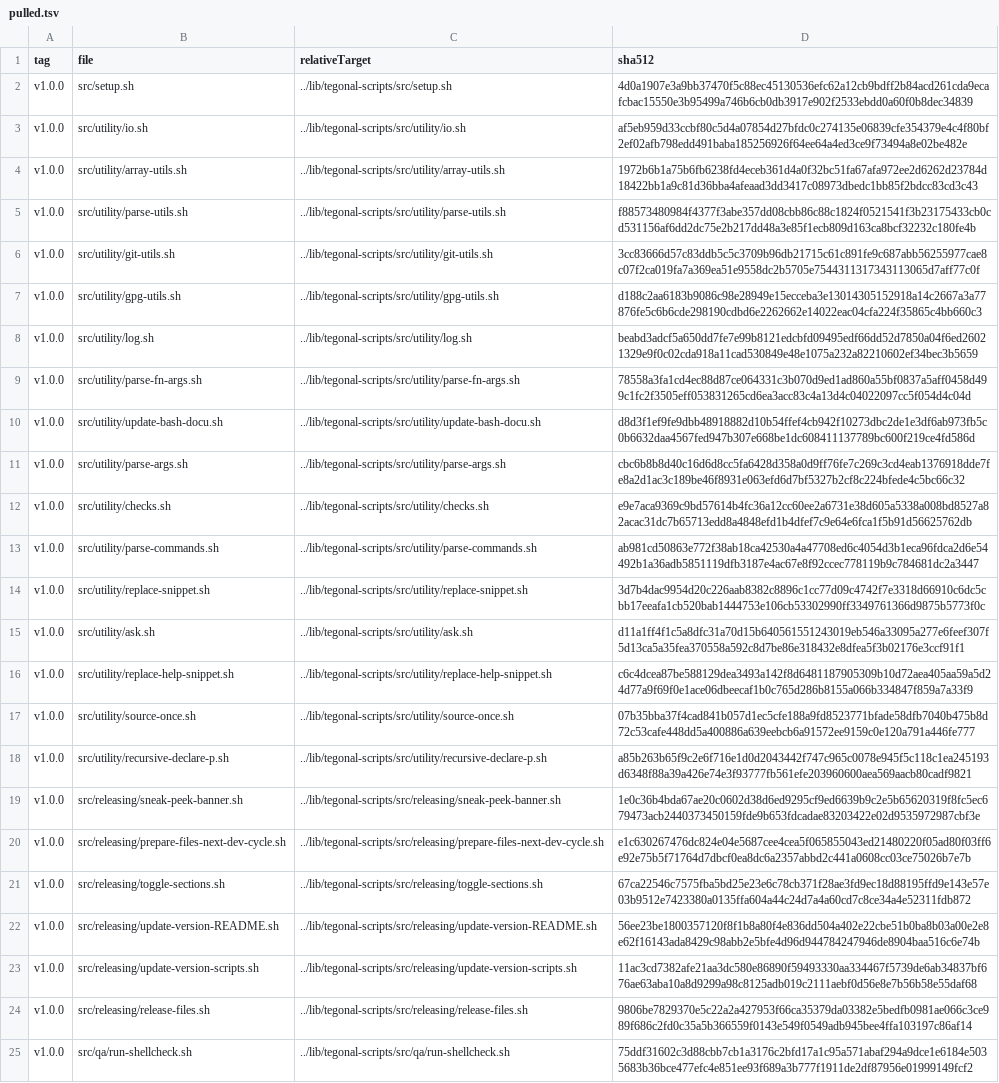
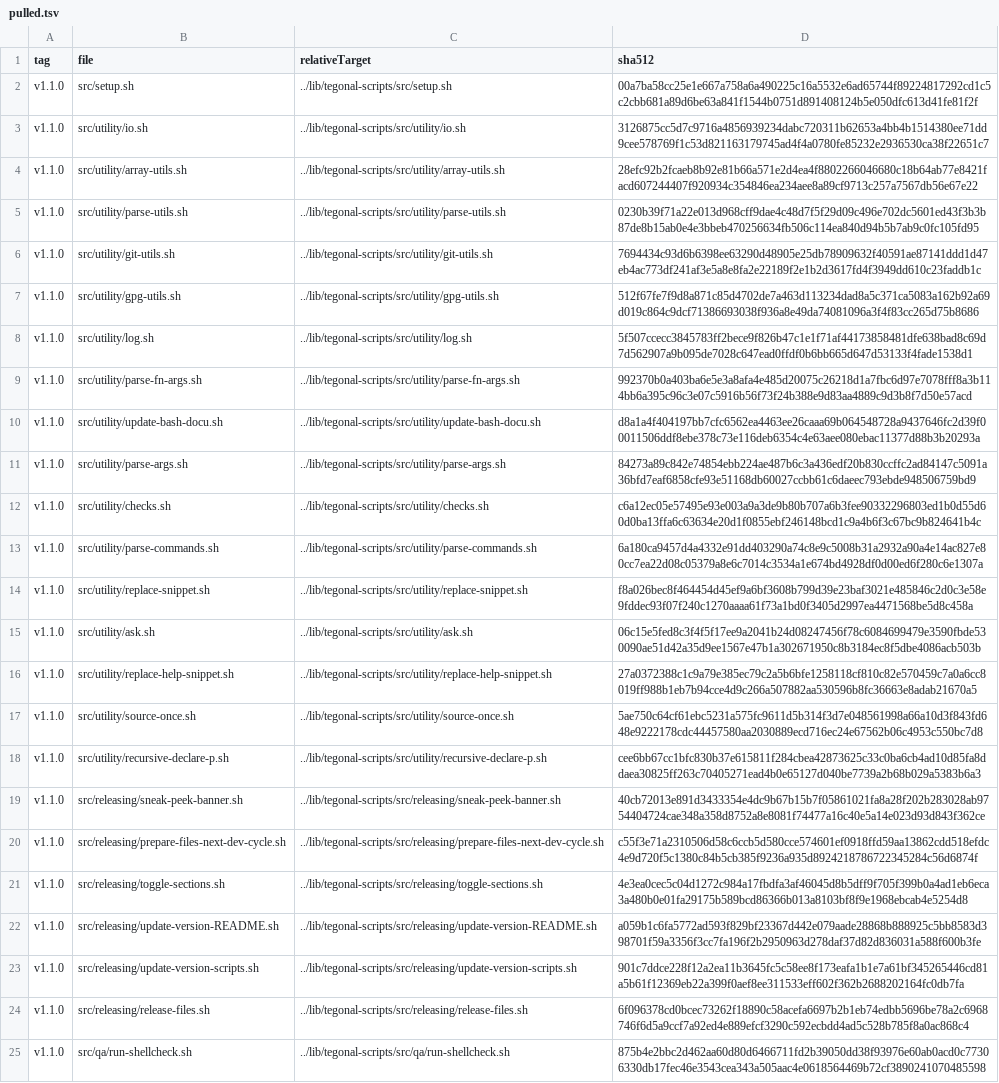
Before and after one commit to tegonal/github-commons, a TSV file: .gt/remotes/tegonal-scripts/pulled.tsv, drawn as a sheet; the diff names each change by its address in the sheet, - before the commit and + after, or states it on an @@ line.

Commit message:
update tegonal/scripts to v1.1.0

```diff
--- a/.gt/remotes/tegonal-scripts/pulled.tsv
+++ b/.gt/remotes/tegonal-scripts/pulled.tsv
-A2:A25 (tag): v1.0.0
+A2:A25 (tag): v1.1.0
-D2 (sha512): 4d0a1907e3a9bb37470f5c88ec45130536efc62a12cb9bdff2b84acd261cda9ecafcbac15550e3b95499a746b6cb0db3917e902f2533ebdd0a60f0b8dec34839
+D2 (sha512): 00a7ba58cc25e1e667a758a6a490225c16a5532e6ad65744f89224817292cd1c5c2cbb681a89d6be63a841f1544b0751d891408124b5e050dfc613d41fe81f2f
-D3 (sha512): af5eb959d33ccbf80c5d4a07854d27bfdc0c274135e06839cfe354379e4c4f80bf2ef02afb798edd491baba185256926f64ee64a4ed3ce9f73494a8e02be482e
+D3 (sha512): 3126875cc5d7c9716a4856939234dabc720311b62653a4bb4b1514380ee71dd9cee578769f1c53d821163179745ad4f4a0780fe85232e2936530ca38f22651c7
-D4 (sha512): 1972b6b1a75b6fb6238fd4eceb361d4a0f32bc51fa67afa972ee2d6262d23784d18422bb1a9c81d36bba4afeaad3dd3417c08973dbedc1bb85f2bdcc83cd3c43
+D4 (sha512): 28efc92b2fcaeb8b92e81b66a571e2d4ea4f8802266046680c18b64ab77e8421facd607244407f920934c354846ea234aee8a89cf9713c257a7567db56e67e22
-D5 (sha512): f88573480984f4377f3abe357dd08cbb86c88c1824f0521541f3b23175433cb0cd531156af6dd2dc75e2b217dd48a3e85f1ecb809d163ca8bcf32232c180fe4b
+D5 (sha512): 0230b39f71a22e013d968cff9dae4c48d7f5f29d09c496e702dc5601ed43f3b3b87de8b15ab0e4e3bbeb470256634fb506c114ea840d94b5b7ab9c0fc105fd95
-D6 (sha512): 3cc83666d57c83ddb5c5c3709b96db21715c61c891fe9c687abb56255977cae8c07f2ca019fa7a369ea51e9558dc2b5705e7544311317343113065d7aff77c0f
+D6 (sha512): 7694434c93d6b6398ee63290d48905e25db78909632f40591ae87141ddd1d47eb4ac773df241af3e5a8e8fa2e22189f2e1b2d3617fd4f3949dd610c23faddb1c
-D7 (sha512): d188c2aa6183b9086c98e28949e15ecceba3e13014305152918a14c2667a3a77876fe5c6b6cde298190cdbd6e2262662e14022eac04cfa224f35865c4bb660c3
+D7 (sha512): 512f67fe7f9d8a871c85d4702de7a463d113234dad8a5c371ca5083a162b92a69d019c864c9dcf71386693038f936a8e49da74081096a3f4f83cc265d75b8686
-D8 (sha512): beabd3adcf5a650dd7fe7e99b8121edcbfd09495edf66dd52d7850a04f6ed26021329e9f0c02cda918a11cad530849e48e1075a232a82210602ef34bec3b5659
+D8 (sha512): 5f507ccecc3845783ff2bece9f826b47c1e1f71af44173858481dfe638bad8c69d7d562907a9b095de7028c647ead0ffdf0b6bb665d647d53133f4fade1538d1
-D9 (sha512): 78558a3fa1cd4ec88d87ce064331c3b070d9ed1ad860a55bf0837a5aff0458d499c1fc2f3505eff053831265cd6ea3acc83c4a13d4c04022097cc5f054d4c04d
+D9 (sha512): 992370b0a403ba6e5e3a8afa4e485d20075c26218d1a7fbc6d97e7078fff8a3b114bb6a395c96c3e07c5916b56f73f24b388e9d83aa4889c9d3b8f7d50e57acd
-D10 (sha512): d8d3f1ef9fe9dbb48918882d10b54ffef4cb942f10273dbc2de1e3df6ab973fb5c0b6632daa4567fed947b307e668be1dc608411137789bc600f219ce4fd586d
+D10 (sha512): d8a1a4f404197bb7cfc6562ea4463ee26caaa69b064548728a9437646fc2d39f00011506ddf8ebe378c73e116deb6354c4e63aee080ebac11377d88b3b20293a
-D11 (sha512): cbc6b8b8d40c16d6d8cc5fa6428d358a0d9ff76fe7c269c3cd4eab1376918dde7fe8a2d1ac3c189be46f8931e063efd6d7bf5327b2cf8c224bfede4c5bc66c32
+D11 (sha512): 84273a89c842e74854ebb224ae487b6c3a436edf20b830ccffc2ad84147c5091a36bfd7eaf6858cfe93e51168db60027ccbb61c6daeec793ebde948506759bd9
-D12 (sha512): e9e7aca9369c9bd57614b4fc36a12cc60ee2a6731e38d605a5338a008bd8527a82acac31dc7b65713edd8a4848efd1b4dfef7c9e64e6fca1f5b91d56625762db
+D12 (sha512): c6a12ec05e57495e93e003a9a3de9b80b707a6b3fee90332296803ed1b0d55d60d0ba13ffa6c63634e20d1f0855ebf246148bcd1c9a4b6f3c67bc9b824641b4c
-D13 (sha512): ab981cd50863e772f38ab18ca42530a4a47708ed6c4054d3b1eca96fdca2d6e54492b1a36adb5851119dfb3187e4ac67e8f92ccec778119b9c784681dc2a3447
+D13 (sha512): 6a180ca9457d4a4332e91dd403290a74c8e9c5008b31a2932a90a4e14ac827e80cc7ea22d08c05379a8e6c7014c3534a1e674bd4928df0d00ed6f280c6e1307a
-D14 (sha512): 3d7b4dac9954d20c226aab8382c8896c1cc77d09c4742f7e3318d66910c6dc5cbb17eeafa1cb520bab1444753e106cb53302990ff3349761366d9875b5773f0c
+D14 (sha512): f8a026bec8f464454d45ef9a6bf3608b799d39e23baf3021e485846c2d0c3e58e9fddec93f07f240c1270aaaa61f73a1bd0f3405d2997ea4471568be5d8c458a
-D15 (sha512): d11a1ff4f1c5a8dfc31a70d15b640561551243019eb546a33095a277e6feef307f5d13ca5a35fea370558a592c8d7be86e318432e8dfea5f3b02176e3ccf91f1
+D15 (sha512): 06c15e5fed8c3f4f5f17ee9a2041b24d08247456f78c6084699479e3590fbde530090ae51d42a35d9ee1567e47b1a302671950c8b3184ec8f5dbe4086acb503b
-D16 (sha512): c6c4dcea87be588129dea3493a142f8d6481187905309b10d72aea405aa59a5d24d77a9f69f0e1ace06dbeecaf1b0c765d286b8155a066b334847f859a7a33f9
+D16 (sha512): 27a0372388c1c9a79e385ec79c2a5b6bfe1258118cf810c82e570459c7a0a6cc8019ff988b1eb7b94cce4d9c266a507882aa530596b8fc36663e8adab21670a5
-D17 (sha512): 07b35bba37f4cad841b057d1ec5cfe188a9fd8523771bfade58dfb7040b475b8d72c53cafe448dd5a400886a639eebcb6a91572ee9159c0e120a791a446fe777
+D17 (sha512): 5ae750c64cf61ebc5231a575fc9611d5b314f3d7e048561998a66a10d3f843fd648e9222178cdc44457580aa2030889ecd716ec24e67562b06c4953c550bc7d8
-D18 (sha512): a85b263b65f9c2e6f716e1d0d2043442f747c965c0078e945f5c118c1ea245193d6348f88a39a426e74e3f93777fb561efe203960600aea569aacb80cadf9821
+D18 (sha512): cee6bb67cc1bfc830b37e615811f284cbea42873625c33c0ba6cb4ad10d85fa8ddaea30825ff263c70405271ead4b0e65127d040be7739a2b68b029a5383b6a3
-D19 (sha512): 1e0c36b4bda67ae20c0602d38d6ed9295cf9ed6639b9c2e5b65620319f8fc5ec679473acb2440373450159fde9b653fdcadae83203422e02d9535972987cbf3e
+D19 (sha512): 40cb72013e891d3433354e4dc9b67b15b7f05861021fa8a28f202b283028ab9754404724cae348a358d8752a8e8081f74477a16c40e5a14e023d93d843f362ce
-D20 (sha512): e1c630267476dc824e04e5687cee4cea5f065855043ed21480220f05ad80f03ff6e92e75b5f71764d7dbcf0ea8dc6a2357abbd2c441a0608cc03ce75026b7e7b
+D20 (sha512): c55f3e71a2310506d58c6ccb5d580cce574601ef0918ffd59aa13862cdd518efdc4e9d720f5c1380c84b5cb385f9236a935d8924218786722345284c56d6874f
-D21 (sha512): 67ca22546c7575fba5bd25e23e6c78cb371f28ae3fd9ec18d88195ffd9e143e57e03b9512e7423380a0135ffa604a44c24d7a4a60cd7c8ce34a4e52311fdb872
+D21 (sha512): 4e3ea0cec5c04d1272c984a17fbdfa3af46045d8b5dff9f705f399b0a4ad1eb6eca3a480b0e01fa29175b589bcd86366b013a8103bf8f9e1968ebcab4e5254d8
-D22 (sha512): 56ee23be1800357120f8f1b8a80f4e836dd504a402e22cbe51b0ba8b03a00e2e8e62f16143ada8429c98abb2e5bfe4d96d944784247946de8904baa516c6e74b
+D22 (sha512): a059b1c6fa5772ad593f829bf23367d442e079aade28868b888925c5bb8583d398701f59a3356f3cc7fa196f2b2950963d278daf37d82d836031a588f600b3fe
-D23 (sha512): 11ac3cd7382afe21aa3dc580e86890f59493330aa334467f5739de6ab34837bf676ae63aba10a8d9299a98c8125adb019c2111aebf0d56e8e7b56b58e55daf68
+D23 (sha512): 901c7ddce228f12a2ea11b3645fc5c58ee8f173eafa1b1e7a61bf345265446cd81a5b61f12369eb22a399f0aef8ee311533eff602f362b2688202164fc0db7fa
-D24 (sha512): 9806be7829370e5c22a2a427953f66ca35379da03382e5bedfb0981ae066c3ce989f686c2fd0c35a5b366559f0143e549f0549adb945bee4ffa103197c86af14
+D24 (sha512): 6f096378cd0bcec73262f18890c58acefa6697b2b1eb74edbb5696be78a2c6968746f6d5a9ccf7a92ed4e889efcf3290c592ecbdd4ad5c528b785f8a0ac868c4
-D25 (sha512): 75ddf31602c3d88cbb7cb1a3176c2bfd17a1c95a571abaf294a9dce1e6184e5035683b36bce477efc4e851ee93f689a3b777f1911de2df87956e01999149fcf2
+D25 (sha512): 875b4e2bbc2d462aa60d80d6466711fd2b39050dd38f93976e60ab0acd0c77306330db17fec46e3543cea343a505aac4e0618564469b72cf3890241070485598
```
Also changed, not shown: 24 other files.
